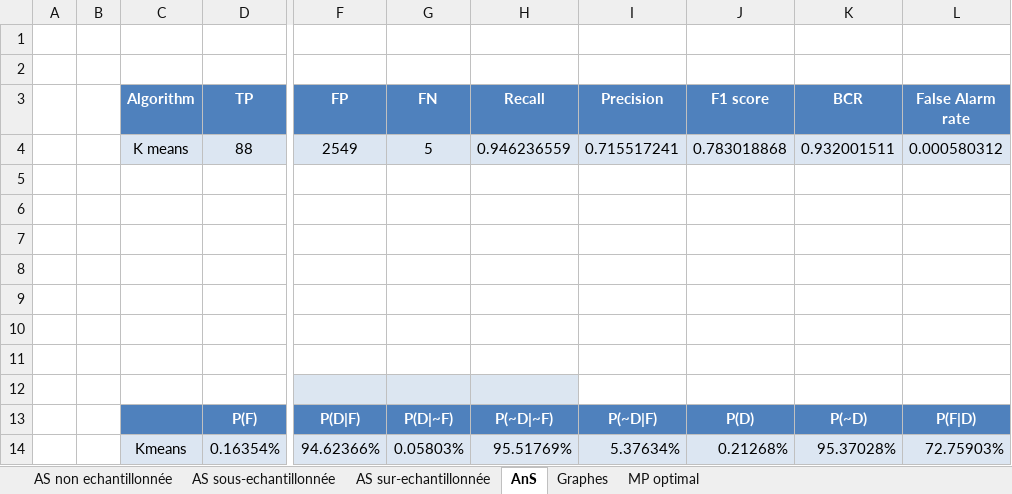
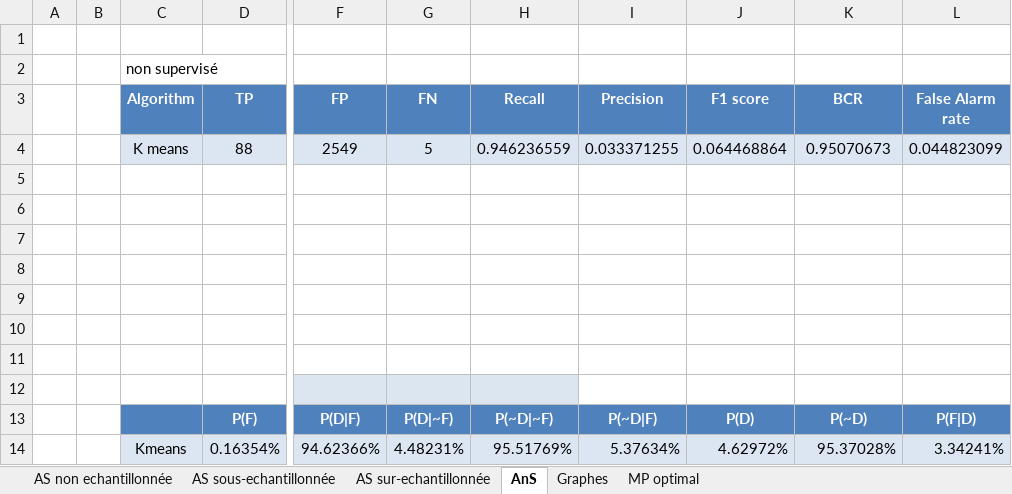
Before and after one commit to RudeusG/CreditCardFraudDetection, an Excel workbook: Resultats des tests.xlsx, sheet AnS, drawn as a sheet; only a part is shown, gaps mark what is left out; values as stored, in another font and other column widths than the file's, no borders; conditional formats not drawn; the diff names each change by its address in the sheet, - before the commit and + after, or states it on an @@ line.

Commit message:
Add files via upload

```diff
--- a/Resultats des tests.xlsx (sheet AnS)
+++ b/Resultats des tests.xlsx (sheet AnS)
-C2 (Algorithm): (empty)
+C2 (Algorithm): non supervisé
-I4 (Precision): 0.715517241
+I4 (Precision): 0.033371255
-J4 (F1 score): 0.783018868
+J4 (F1 score): 0.064468864
-K4 (BCR): 0.932001511
+K4 (BCR): 0.95070673
-L4 (False Alarm rate): 0.000580312
+L4 (False Alarm rate): 0.044823099
-G14 (FN): 0.05803%
+G14 (FN): 4.48231%
-J14 (F1 score): 0.21268%
+J14 (F1 score): 4.62972%
-L14 (False Alarm rate): 72.75903%
+L14 (False Alarm rate): 3.34241%
```
Also changed, not shown: sheet AS sur-echantillonnée, formulas that keep their value, charts or pictures.
